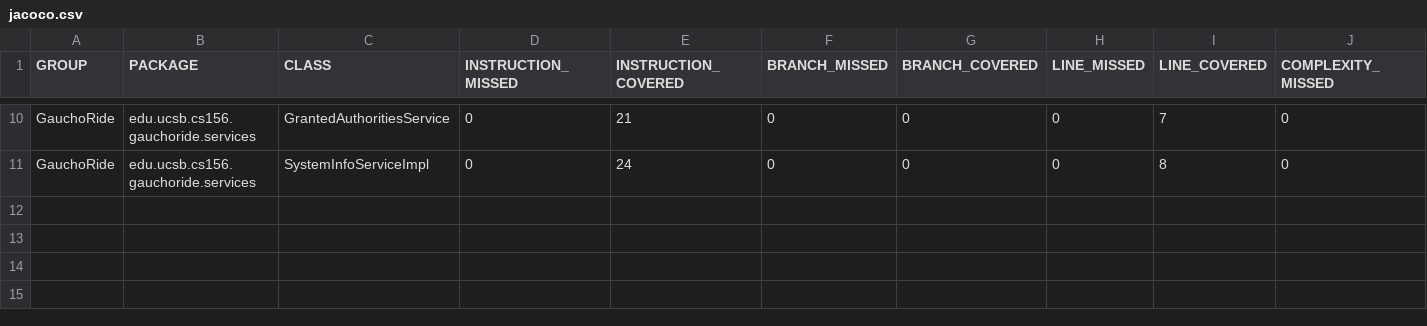
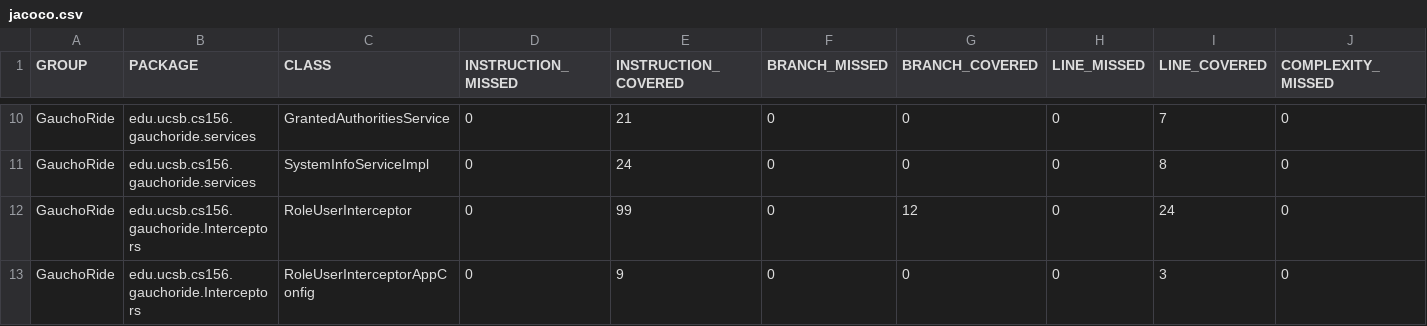
Before and after one commit to ucsb-cs156-s23/proj-gauchoride-s23-5pm-2, a CSV file: jacoco/jacoco.csv, drawn as a sheet; only a part is shown, gaps mark what is left out; rows hold the shown columns only; the diff names each change by its address in the sheet, - before the commit and + after, or states it on an @@ line.

Commit message:
Deploying to gh-pages from @ ucsb-cs156-s23/proj-gauchoride-s23-5pm-2@b5e3fddfd33cb4df448d399da78f57779211b62e 🚀

```diff
--- a/jacoco/jacoco.csv
+++ b/jacoco/jacoco.csv
+row 12: GauchoRide | edu.ucsb.cs156.gauchoride.Interceptors | RoleUserInterceptor | 0 | 99 | 0 | 12 | 0 | 24 | 0
+row 13: GauchoRide | edu.ucsb.cs156.gauchoride.Interceptors | RoleUserInterceptorAppConfig | 0 | 9 | 0 | 0 | 0 | 3 | 0
```
Also changed, not shown: 9 other files.
